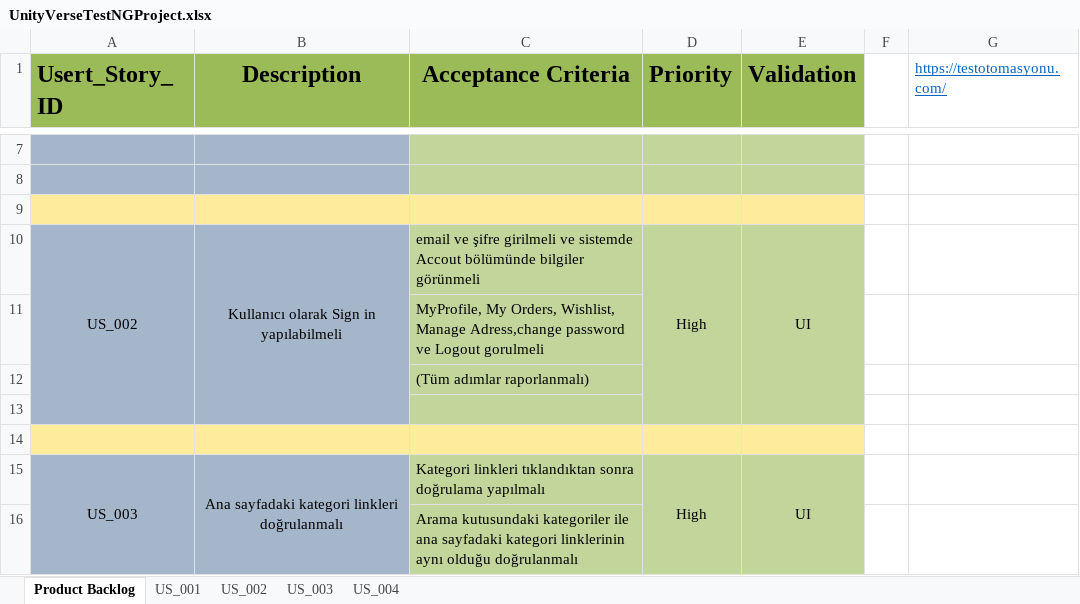
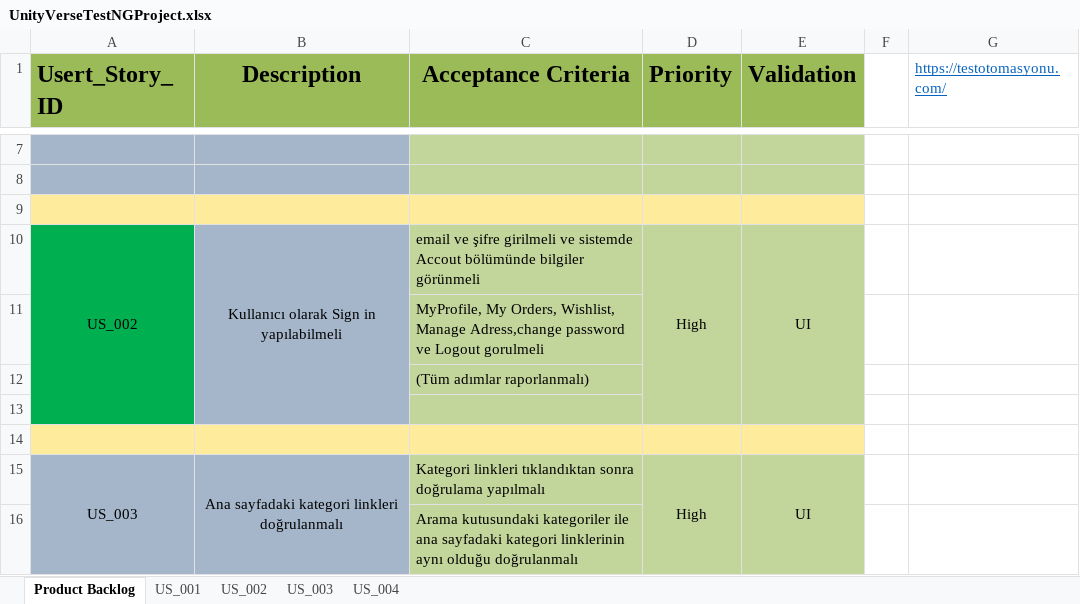
Before and after one commit to tecetin/TestOtomasyonuTestNGProject, an Excel workbook: UnityVerseTestNGProject.xlsx, sheet Product Backlog, drawn as a sheet; only a part is shown, gaps mark what is left out; values as stored, in another font and other column widths than the file's, no borders; the diff names each change by its address in the sheet, - before the commit and + after, or states it on an @@ line.

```diff
--- a/UnityVerseTestNGProject.xlsx (sheet Product Backlog)
+++ b/UnityVerseTestNGProject.xlsx (sheet Product Backlog)
-A10 fill: #A5B6CA
+A10 fill: #00B050
-A11:A13 fill: none
+A11:A13 fill: #00B050
```
Also changed, not shown: sheet US_001, sheet US_002, 25 other files.
